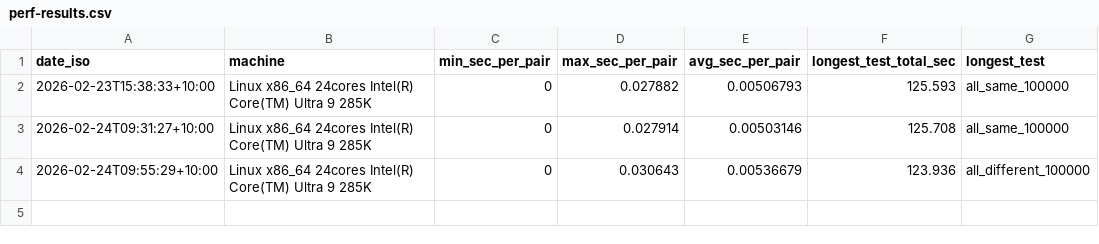
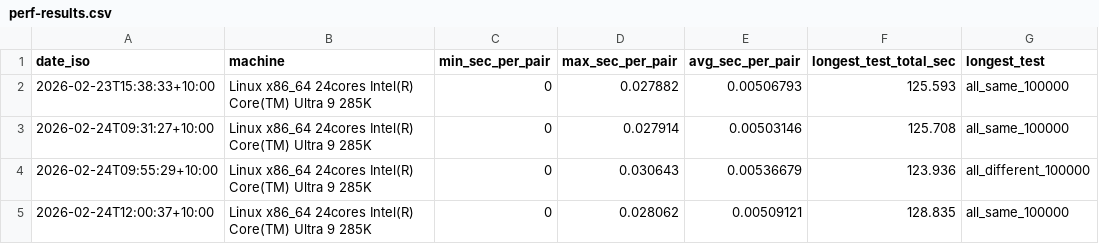
Before and after one commit to ashleydavis/fast-file-diff, a CSV file: perf/perf-results.csv, drawn as a sheet; the diff names each change by its address in the sheet, - before the commit and + after, or states it on an @@ line.

```diff
--- a/perf/perf-results.csv
+++ b/perf/perf-results.csv
+row 5: 2026-02-24T12:00:37+10:00 | Linux x86_64 24cores Intel(R) Core(TM) Ultra 9 285K | 0 | 0.028062 | 0.00509121 | 128.835 | all_same_100000
```
Also changed, not shown: 10 other files.
